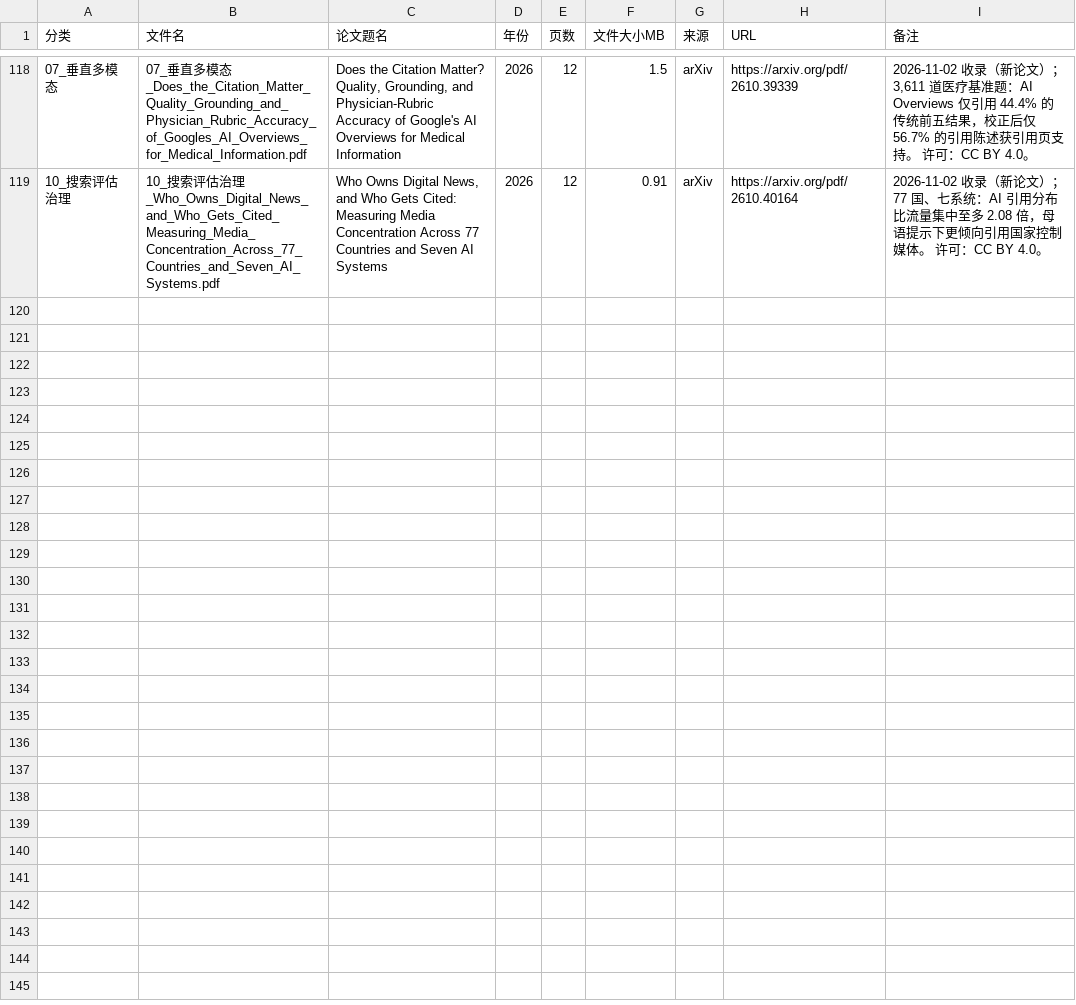
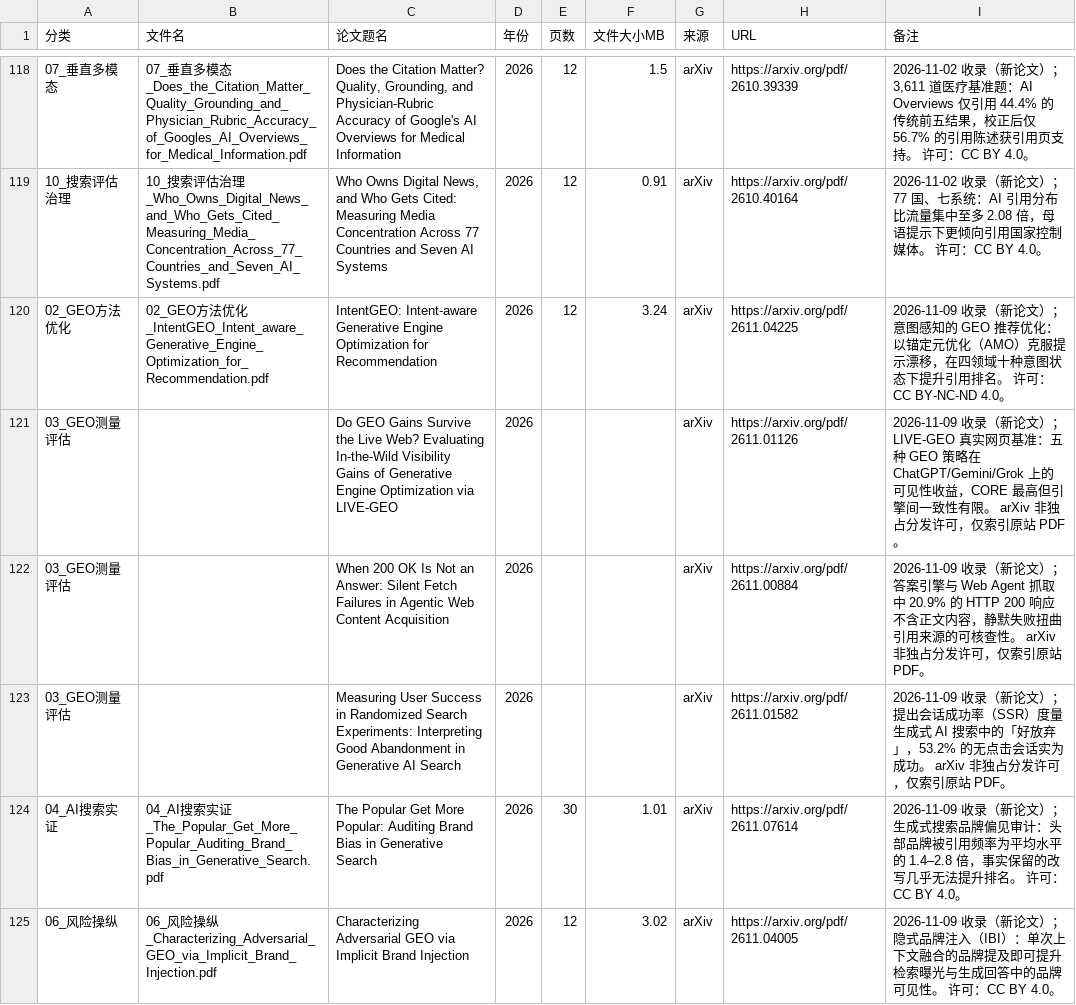
Before and after one commit to tartarusxie-hash/geo-papers, a CSV file: 00_资料说明/论文清单.csv, drawn as a sheet; only a part is shown, gaps mark what is left out.

```diff
--- a/00_资料说明/论文清单.csv
+++ b/00_资料说明/论文清单.csv
@@ -119 +119,7 @@
 10_搜索评估治理,10_搜索评估治理_Who_Owns_Digital_News_and_Who_Gets_Cited_Measuring_Media_Concentration_Across_77_Countries_and_Seven_AI_Systems.pdf,"Who Owns Digital News, and Who Gets Cited: Measuring Media Concentration Across 77 Countries and Seven AI Systems",2026,12,0.91,arXiv,https://arxiv.org/pdf/2610.40164,2026-11-02 收录（新论文）；77 国、七系统：AI 引用分布比流量集中至多 2.08 倍，母语提示下更倾向引用国家控制媒体。 许可：CC BY 4.0。
+02_GEO方法优化,02_GEO方法优化_IntentGEO_Intent_aware_Generative_Engine_Optimization_for_Recommendation.pdf,IntentGEO: Intent-aware Generative Engine Optimization for Recommendation,2026,12,3.24,arXiv,https://arxiv.org/pdf/2611.04225,2026-11-09 收录（新论文）；意图感知的 GEO 推荐优化：以锚定元优化（AMO）克服提示漂移，在四领域十种意图状态下提升引用排名。 许可：CC BY-NC-ND 4.0。
+03_GEO测量评估,,Do GEO Gains Survive the Live Web? Evaluating In-the-Wild Visibility Gains of Generative Engine Optimization via LIVE-GEO,2026,,,arXiv,https://arxiv.org/pdf/2611.01126,2026-11-09 收录（新论文）；LIVE-GEO 真实网页基准：五种 GEO 策略在 ChatGPT/Gemini/Grok 上的可见性收益，CORE 最高但引擎间一致性有限。 arXiv 非独占分发许可，仅索引原站 PDF。
+03_GEO测量评估,,When 200 OK Is Not an Answer: Silent Fetch Failures in Agentic Web Content Acquisition,2026,,,arXiv,https://arxiv.org/pdf/2611.00884,2026-11-09 收录（新论文）；答案引擎与 Web Agent 抓取中 20.9% 的 HTTP 200 响应不含正文内容，静默失败扭曲引用来源的可核查性。 arXiv 非独占分发许可，仅索引原站 PDF。
+03_GEO测量评估,,Measuring User Success in Randomized Search Experiments: Interpreting Good Abandonment in Generative AI Search,2026,,,arXiv,https://arxiv.org/pdf/2611.01582,2026-11-09 收录（新论文）；提出会话成功率（SSR）度量生成式 AI 搜索中的「好放弃」，53.2% 的无点击会话实为成功。 arXiv 非独占分发许可，仅索引原站 PDF。
+04_AI搜索实证,04_AI搜索实证_The_Popular_Get_More_Popular_Auditing_Brand_Bias_in_Generative_Search.pdf,The Popular Get More Popular: Auditing Brand Bias in Generative Search,2026,30,1.01,arXiv,https://arxiv.org/pdf/2611.07614,2026-11-09 收录（新论文）；生成式搜索品牌偏见审计：头部品牌被引用频率为平均水平的 1.4–2.8 倍，事实保留的改写几乎无法提升排名。 许可：CC BY 4.0。
+06_风险操纵,06_风险操纵_Characterizing_Adversarial_GEO_via_Implicit_Brand_Injection.pdf,Characterizing Adversarial GEO via Implicit Brand Injection,2026,12,3.02,arXiv,https://arxiv.org/pdf/2611.04005,2026-11-09 收录（新论文）；隐式品牌注入（IBI）：单次上下文融合的品牌提及即可提升检索曝光与生成回答中的品牌可见性。 许可：CC BY 4.0。
```
Also changed, not shown: 4 other files.
